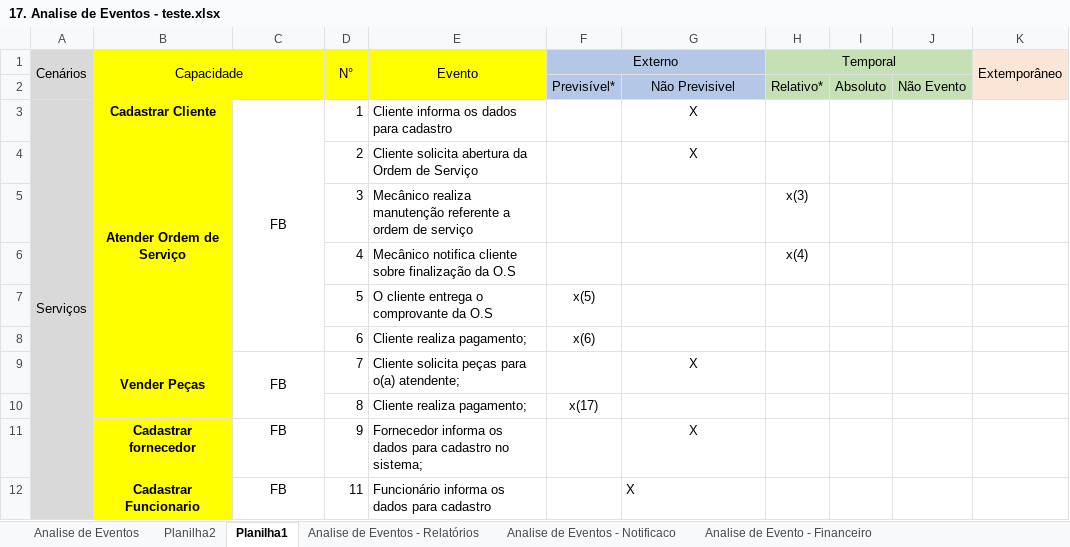
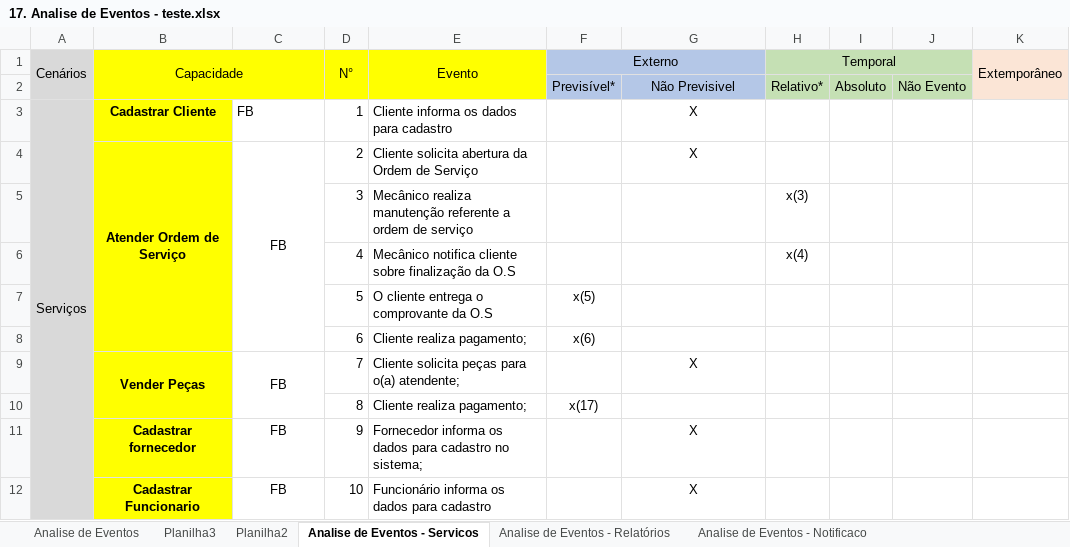
Before and after one commit to Eduardo-Vinicius/eng_requisitos, an Excel workbook: 17. Analise de Eventos - teste.xlsx, sheet Analise de Eventos - Servicos, drawn as a sheet; values as stored, in another font and other column widths than the file's, no borders; the diff names each change by its address in the sheet, - before the commit and + after, or states it on an @@ line.

```diff
--- a/17. Analise de Eventos - teste.xlsx (sheet Analise de Eventos - Servicos)
+++ b/17. Analise de Eventos - teste.xlsx (sheet Analise de Eventos - Servicos)
-sheet tab: Planilha1
+sheet tab: Analise de Eventos - Servicos
+sheet tab: Planilha3
-C3 alignment: center
+C3 alignment: left
-C3:C8 merged
-C4: (empty)
+C4: FB
+C4:C8 merged
-D12 (N°): 11
+D12 (N°): 10
-G12 alignment: left
+G12 alignment: center
```
Also changed, not shown: 10 other files.
